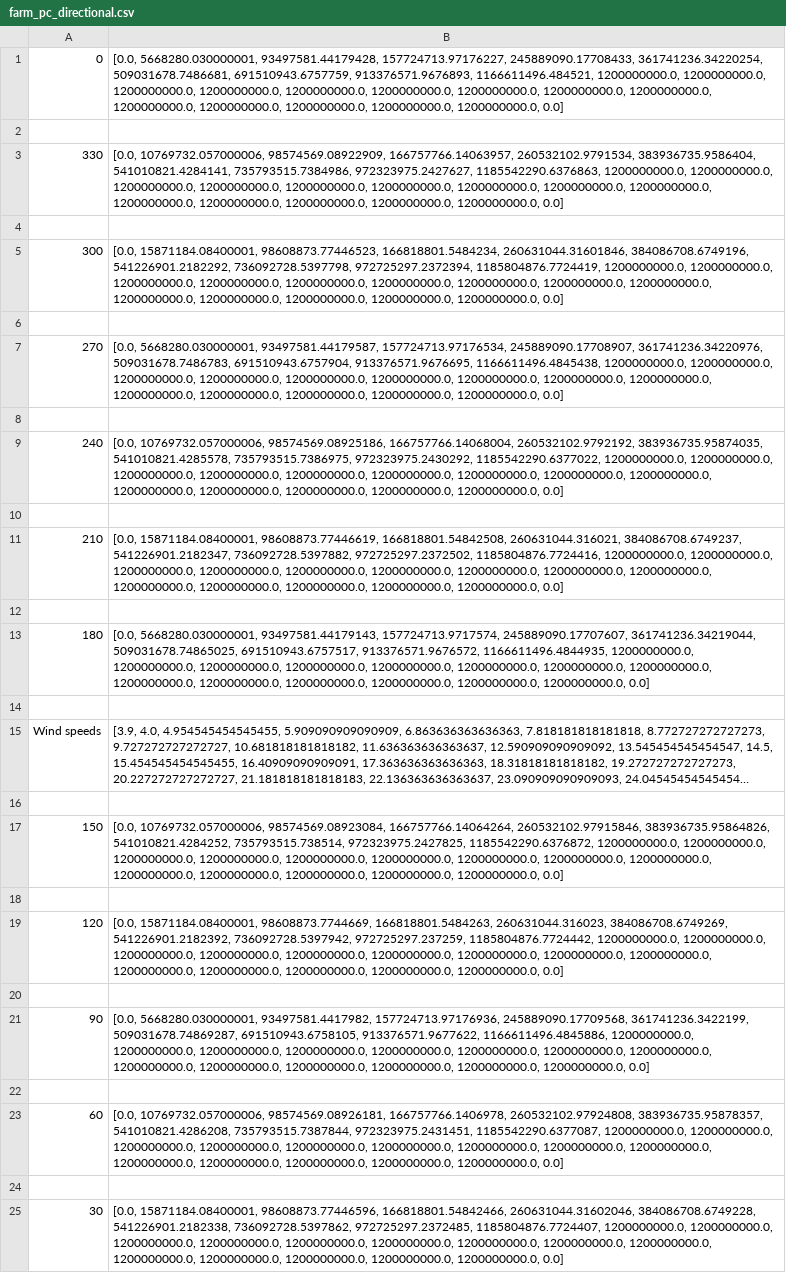
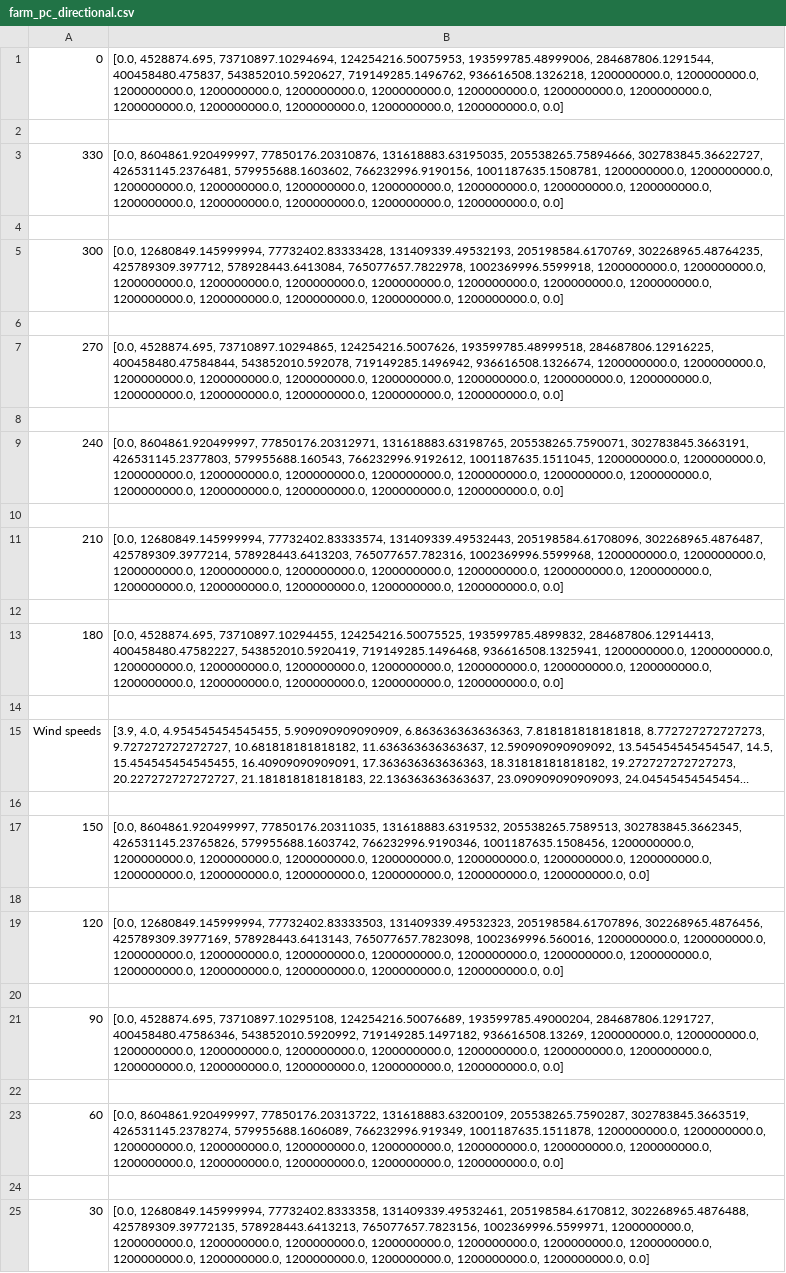
Before and after one commit to nperezperez/WINDOW_static, a CSV file: WINDOW_openMDAO-RNA_new/example/farm_pc_directional.csv, drawn as a sheet; long unchanged cells end in …; the diff names each change by its address in the sheet, - before the commit and + after, or states it on an @@ line.

```diff
--- a/WINDOW_openMDAO-RNA_new/example/farm_pc_directional.csv
+++ b/WINDOW_openMDAO-RNA_new/example/farm_pc_directional.csv
-B1: [0.0, 5668280.030000001, 93497581.44179428, 157724713.97176227, 245889090.17708433, 361741236.34220254, 509031678.7486681, 691510943.6757759, 913376571.9676893, 1166611496.484521, 1200000000.0, 1200000000.0,…
+B1: [0.0, 4528874.695, 73710897.10294694, 124254216.50075953, 193599785.48999006, 284687806.1291544, 400458480.475837, 543852010.5920627, 719149285.1496762, 936616508.1326218, 1200000000.0, 1200000000.0,…
-B3: [0.0, 10769732.057000006, 98574569.08922909, 166757766.14063957, 260532102.9791534, 383936735.9586404, 541010821.4284141, 735793515.7384986, 972323975.2427627, 1185542290.6376863, 1200000000.0, 1200000000.0,…
+B3: [0.0, 8604861.920499997, 77850176.20310876, 131618883.63195035, 205538265.75894666, 302783845.36622727, 426531145.2376481, 579955688.1603602, 766232996.9190156, 1001187635.1508781, 1200000000.0, 1200000000.0,…
-B5: [0.0, 15871184.08400001, 98608873.77446523, 166818801.5484234, 260631044.31601846, 384086708.6749196, 541226901.2182292, 736092728.5397798, 972725297.2372394, 1185804876.7724419, 1200000000.0, 1200000000.0,…
+B5: [0.0, 12680849.145999994, 77732402.83333428, 131409339.49532193, 205198584.6170769, 302268965.48764235, 425789309.397712, 578928443.6413084, 765077657.7822978, 1002369996.5599918, 1200000000.0, 1200000000.0,…
-B7: [0.0, 5668280.030000001, 93497581.44179587, 157724713.97176534, 245889090.17708907, 361741236.34220976, 509031678.7486783, 691510943.6757904, 913376571.9676695, 1166611496.4845438, 1200000000.0, 1200000000.0,…
+B7: [0.0, 4528874.695, 73710897.10294865, 124254216.5007626, 193599785.48999518, 284687806.12916225, 400458480.47584844, 543852010.592078, 719149285.1496942, 936616508.1326674, 1200000000.0, 1200000000.0,…
-B9: [0.0, 10769732.057000006, 98574569.08925186, 166757766.14068004, 260532102.9792192, 383936735.95874035, 541010821.4285578, 735793515.7386975, 972323975.2430292, 1185542290.6377022, 1200000000.0, 1200000000.0,…
+B9: [0.0, 8604861.920499997, 77850176.20312971, 131618883.63198765, 205538265.7590071, 302783845.3663191, 426531145.2377803, 579955688.160543, 766232996.9192612, 1001187635.1511045, 1200000000.0, 1200000000.0,…
-B11: [0.0, 15871184.08400001, 98608873.77446619, 166818801.54842508, 260631044.316021, 384086708.6749237, 541226901.2182347, 736092728.5397882, 972725297.2372502, 1185804876.7724416, 1200000000.0, 1200000000.0,…
+B11: [0.0, 12680849.145999994, 77732402.83333574, 131409339.49532443, 205198584.61708096, 302268965.4876487, 425789309.3977214, 578928443.6413203, 765077657.782316, 1002369996.5599968, 1200000000.0, 1200000000.0,…
-B13: [0.0, 5668280.030000001, 93497581.44179143, 157724713.9717574, 245889090.17707607, 361741236.34219044, 509031678.74865025, 691510943.6757517, 913376571.9676572, 1166611496.4844935, 1200000000.0, 1200000000.0,…
+B13: [0.0, 4528874.695, 73710897.10294455, 124254216.50075525, 193599785.4899832, 284687806.12914413, 400458480.47582227, 543852010.5920419, 719149285.1496468, 936616508.1325941, 1200000000.0, 1200000000.0,…
-B17: [0.0, 10769732.057000006, 98574569.08923084, 166757766.14064264, 260532102.97915846, 383936735.95864826, 541010821.4284252, 735793515.738514, 972323975.2427825, 1185542290.6376872, 1200000000.0, 1200000000.0,…
+B17: [0.0, 8604861.920499997, 77850176.20311035, 131618883.6319532, 205538265.7589513, 302783845.3662345, 426531145.23765826, 579955688.1603742, 766232996.9190346, 1001187635.1508456, 1200000000.0, 1200000000.0,…
-B19: [0.0, 15871184.08400001, 98608873.7744669, 166818801.5484263, 260631044.316023, 384086708.6749269, 541226901.2182392, 736092728.5397942, 972725297.237259, 1185804876.7724442, 1200000000.0, 1200000000.0,…
+B19: [0.0, 12680849.145999994, 77732402.83333503, 131409339.49532323, 205198584.61707896, 302268965.4876456, 425789309.3977169, 578928443.6413143, 765077657.7823098, 1002369996.560016, 1200000000.0, 1200000000.0,…
-B21: [0.0, 5668280.030000001, 93497581.4417982, 157724713.97176936, 245889090.17709568, 361741236.3422199, 509031678.74869287, 691510943.6758105, 913376571.9677622, 1166611496.4845886, 1200000000.0, 1200000000.0,…
+B21: [0.0, 4528874.695, 73710897.10295108, 124254216.50076689, 193599785.49000204, 284687806.1291727, 400458480.47586346, 543852010.5920992, 719149285.1497182, 936616508.13269, 1200000000.0, 1200000000.0,…
-B23: [0.0, 10769732.057000006, 98574569.08926181, 166757766.1406978, 260532102.97924808, 383936735.95878357, 541010821.4286208, 735793515.7387844, 972323975.2431451, 1185542290.6377087, 1200000000.0, 1200000000.0,…
+B23: [0.0, 8604861.920499997, 77850176.20313722, 131618883.63200109, 205538265.7590287, 302783845.3663519, 426531145.2378274, 579955688.1606089, 766232996.919349, 1001187635.1511878, 1200000000.0, 1200000000.0,…
-B25: [0.0, 15871184.08400001, 98608873.77446596, 166818801.54842466, 260631044.31602046, 384086708.6749228, 541226901.2182338, 736092728.5397862, 972725297.2372485, 1185804876.7724407, 1200000000.0, 1200000000.0,…
+B25: [0.0, 12680849.145999994, 77732402.8333358, 131409339.49532461, 205198584.6170812, 302268965.4876488, 425789309.39772135, 578928443.6413213, 765077657.7823156, 1002369996.5599971, 1200000000.0, 1200000000.0,…
```
Also changed, not shown: 9 other files.
